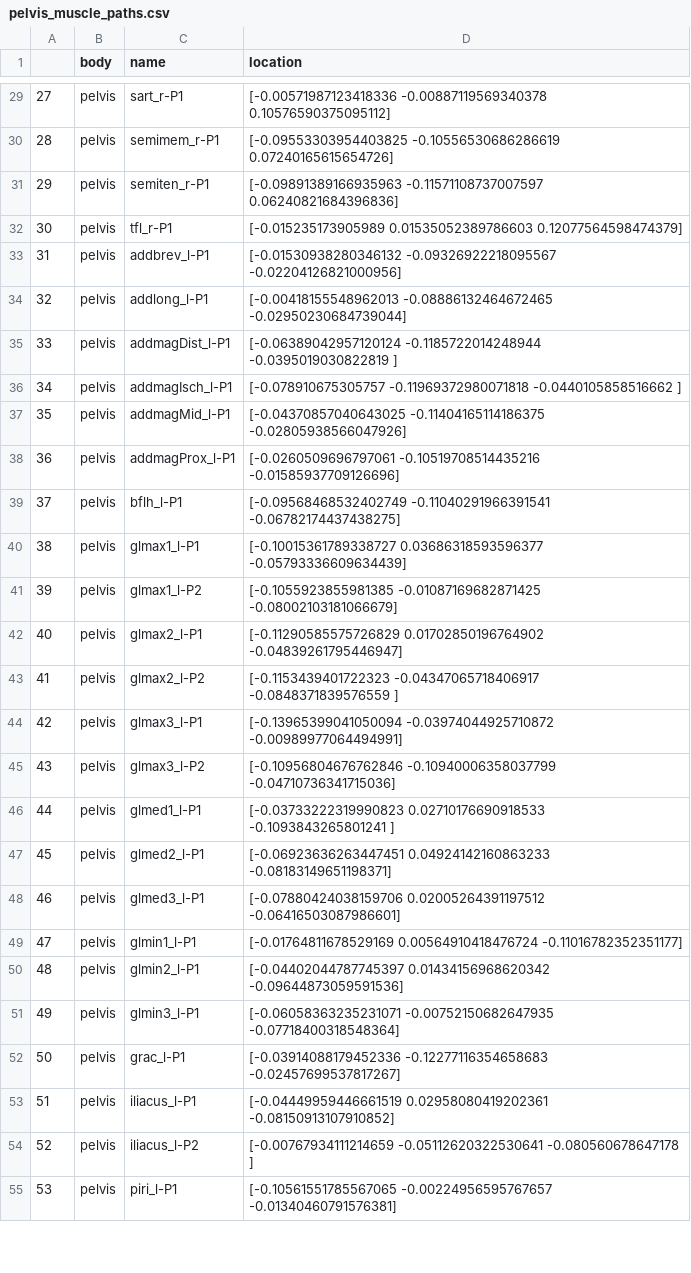
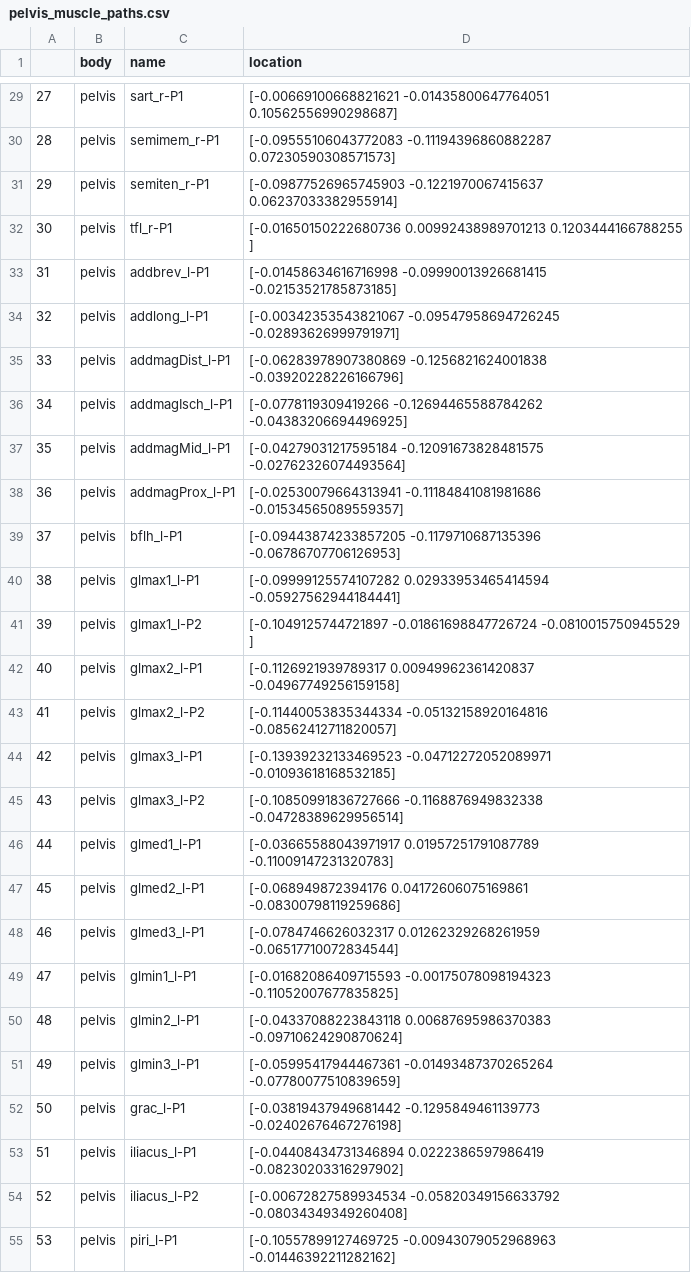
Before and after one commit to katya-stanzy/thin-plate-spline_personalised_muscoloskeletal_model, a CSV file: folder/worked_example/final_results/pelvis_muscle_paths.csv, drawn as a sheet; only a part is shown, gaps mark what is left out; the diff covers the shown part only.

```diff
--- a/folder/worked_example/final_results/pelvis_muscle_paths.csv
+++ b/folder/worked_example/final_results/pelvis_muscle_paths.csv
@@ -29,27 +29,27 @@
-27,pelvis,sart_r-P1,[-0.00571987123418336 -0.00887119569340378  0.10576590375095112]
-28,pelvis,semimem_r-P1,[-0.09553303954403825 -0.10556530686286619  0.07240165615654726]
-29,pelvis,semiten_r-P1,[-0.09891389166935963 -0.11571108737007597  0.06240821684396836]
-30,pelvis,tfl_r-P1,[-0.015235173905989    0.01535052389786603  0.12077564598474379]
-31,pelvis,addbrev_l-P1,[-0.01530938280346132 -0.09326922218095567 -0.02204126821000956]
-32,pelvis,addlong_l-P1,[-0.00418155548962013 -0.08886132464672465 -0.02950230684739044]
-33,pelvis,addmagDist_l-P1,[-0.06389042957120124 -0.1185722014248944  -0.0395019030822819 ]
-34,pelvis,addmagIsch_l-P1,[-0.078910675305757   -0.11969372980071818 -0.0440105858516662 ]
-35,pelvis,addmagMid_l-P1,[-0.04370857040643025 -0.11404165114186375 -0.02805938566047926]
-36,pelvis,addmagProx_l-P1,[-0.0260509696797061  -0.10519708514435216 -0.01585937709126696]
-37,pelvis,bflh_l-P1,[-0.09568468532402749 -0.11040291966391541 -0.06782174437438275]
-38,pelvis,glmax1_l-P1,[-0.10015361789338727  0.03686318593596377 -0.05793336609634439]
-39,pelvis,glmax1_l-P2,[-0.1055923855981385  -0.01087169682871425 -0.08002103181066679]
-40,pelvis,glmax2_l-P1,[-0.11290585575726829  0.01702850196764902 -0.04839261795446947]
-41,pelvis,glmax2_l-P2,[-0.1153439401722323  -0.04347065718406917 -0.0848371839576559 ]
-42,pelvis,glmax3_l-P1,[-0.13965399041050094 -0.03974044925710872 -0.00989977064494991]
-43,pelvis,glmax3_l-P2,[-0.10956804676762846 -0.10940006358037799 -0.04710736341715036]
-44,pelvis,glmed1_l-P1,[-0.03733222319990823  0.02710176690918533 -0.1093843265801241 ]
-45,pelvis,glmed2_l-P1,[-0.06923636263447451  0.04924142160863233 -0.08183149651198371]
-46,pelvis,glmed3_l-P1,[-0.07880424038159706  0.02005264391197512 -0.06416503087986601]
-47,pelvis,glmin1_l-P1,[-0.01764811678529169  0.00564910418476724 -0.11016782352351177]
-48,pelvis,glmin2_l-P1,[-0.04402044787745397  0.01434156968620342 -0.09644873059591536]
-49,pelvis,glmin3_l-P1,[-0.06058363235231071 -0.00752150682647935 -0.07718400318548364]
-50,pelvis,grac_l-P1,[-0.03914088179452336 -0.12277116354658683 -0.02457699537817267]
-51,pelvis,iliacus_l-P1,[-0.04449959446661519  0.02958080419202361 -0.08150913107910852]
-52,pelvis,iliacus_l-P2,[-0.00767934111214659 -0.05112620322530641 -0.080560678647178  ]
-53,pelvis,piri_l-P1,[-0.10561551785567065 -0.00224956595767657 -0.01340460791576381]
+27,pelvis,sart_r-P1,[-0.00669100668821621 -0.01435800647764051  0.10562556990298687]
+28,pelvis,semimem_r-P1,[-0.09555106043772083 -0.11194396860882287  0.07230590308571573]
+29,pelvis,semiten_r-P1,[-0.09877526965745903 -0.1221970067415637   0.06237033382955914]
+30,pelvis,tfl_r-P1,[-0.01650150222680736  0.00992438989701213  0.1203444166788255 ]
+31,pelvis,addbrev_l-P1,[-0.01458634616716998 -0.09990013926681415 -0.02153521785873185]
+32,pelvis,addlong_l-P1,[-0.00342353543821067 -0.09547958694726245 -0.02893626999791971]
+33,pelvis,addmagDist_l-P1,[-0.06283978907380869 -0.1256821624001838  -0.03920228226166796]
+34,pelvis,addmagIsch_l-P1,[-0.0778119309419266  -0.12694465588784262 -0.04383206694496925]
+35,pelvis,addmagMid_l-P1,[-0.04279031217595184 -0.12091673828481575 -0.02762326074493564]
+36,pelvis,addmagProx_l-P1,[-0.02530079664313941 -0.11184841081981686 -0.01534565089559357]
+37,pelvis,bflh_l-P1,[-0.09443874233857205 -0.1179710687135396  -0.06786707706126953]
+38,pelvis,glmax1_l-P1,[-0.09999125574107282  0.02933953465414594 -0.05927562944184441]
+39,pelvis,glmax1_l-P2,[-0.1049125744721897  -0.01861698847726724 -0.0810015750945529 ]
+40,pelvis,glmax2_l-P1,[-0.1126921939789317   0.00949962361420837 -0.04967749256159158]
+41,pelvis,glmax2_l-P2,[-0.11440053835344334 -0.05132158920164816 -0.08562412711820057]
+42,pelvis,glmax3_l-P1,[-0.13939232133469523 -0.04712272052089971 -0.01093618168532185]
+43,pelvis,glmax3_l-P2,[-0.10850991836727666 -0.1168876949832338  -0.04728389629956514]
+44,pelvis,glmed1_l-P1,[-0.03665588043971917  0.01957251791087789 -0.11009147231320783]
+45,pelvis,glmed2_l-P1,[-0.068949872394176    0.04172606075169861 -0.08300798119259686]
+46,pelvis,glmed3_l-P1,[-0.0784746626032317   0.01262329268261959 -0.06517710072834544]
+47,pelvis,glmin1_l-P1,[-0.01682086409715593 -0.00175078098194323 -0.11052007677835825]
+48,pelvis,glmin2_l-P1,[-0.04337088223843118  0.00687695986370383 -0.09710624290870624]
+49,pelvis,glmin3_l-P1,[-0.05995417944467361 -0.01493487370265264 -0.07780077510839659]
+50,pelvis,grac_l-P1,[-0.03819437949681442 -0.1295849461139773  -0.02402676467276198]
+51,pelvis,iliacus_l-P1,[-0.04408434731346894  0.0222386597986419  -0.08230203316297902]
+52,pelvis,iliacus_l-P2,[-0.00672827589934534 -0.05820349156633792 -0.08034349349260408]
+53,pelvis,piri_l-P1,[-0.10557899127469725 -0.00943079052968963 -0.01446392211282162]
```
Also changed, not shown: 35 edited cells elsewhere in this file, folder/worked_example/final_results/markers_transformed.csv, folder/worked_example/final_results/pelvis_wrap_translations.csv, 16 other files.
